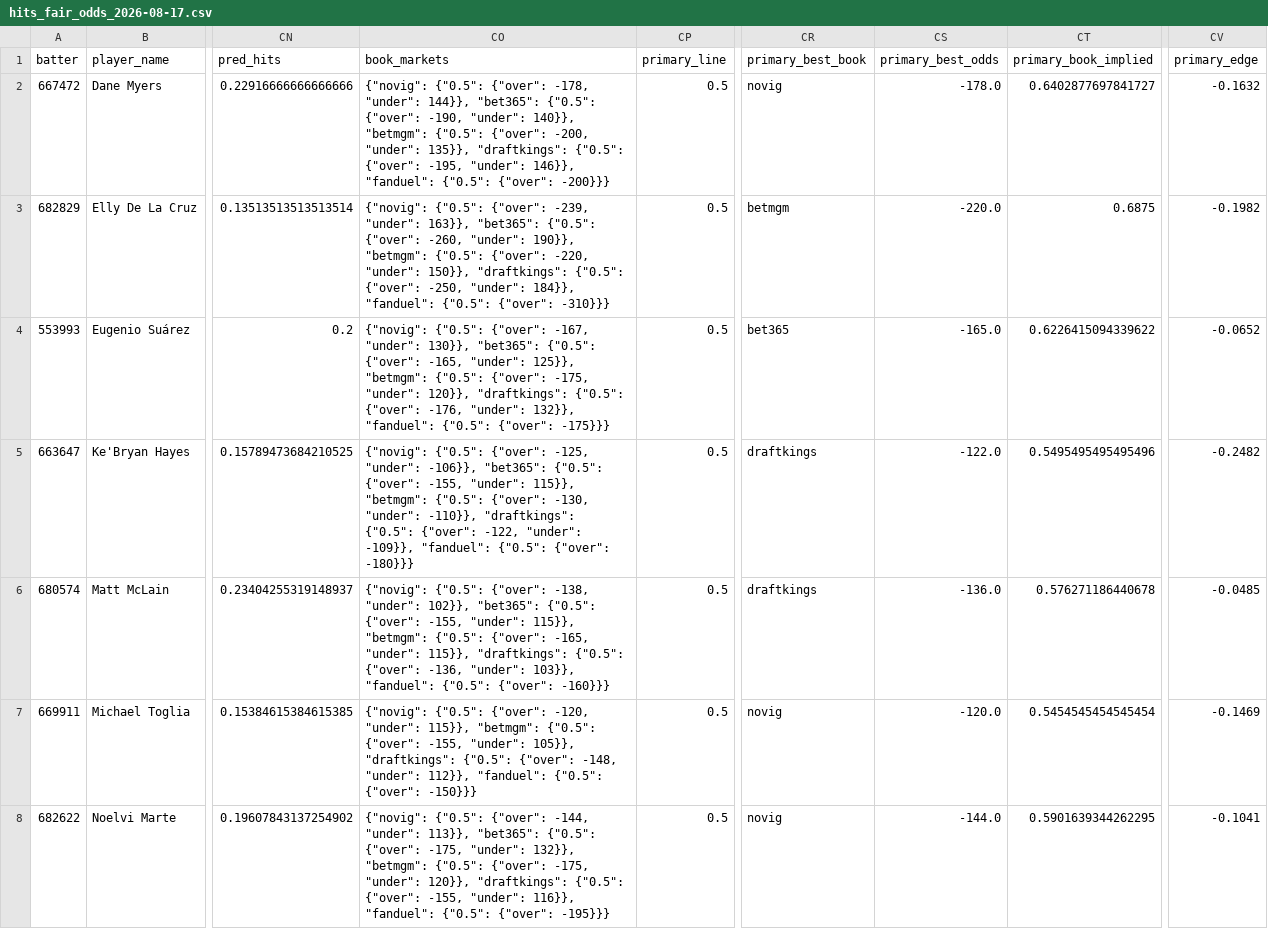
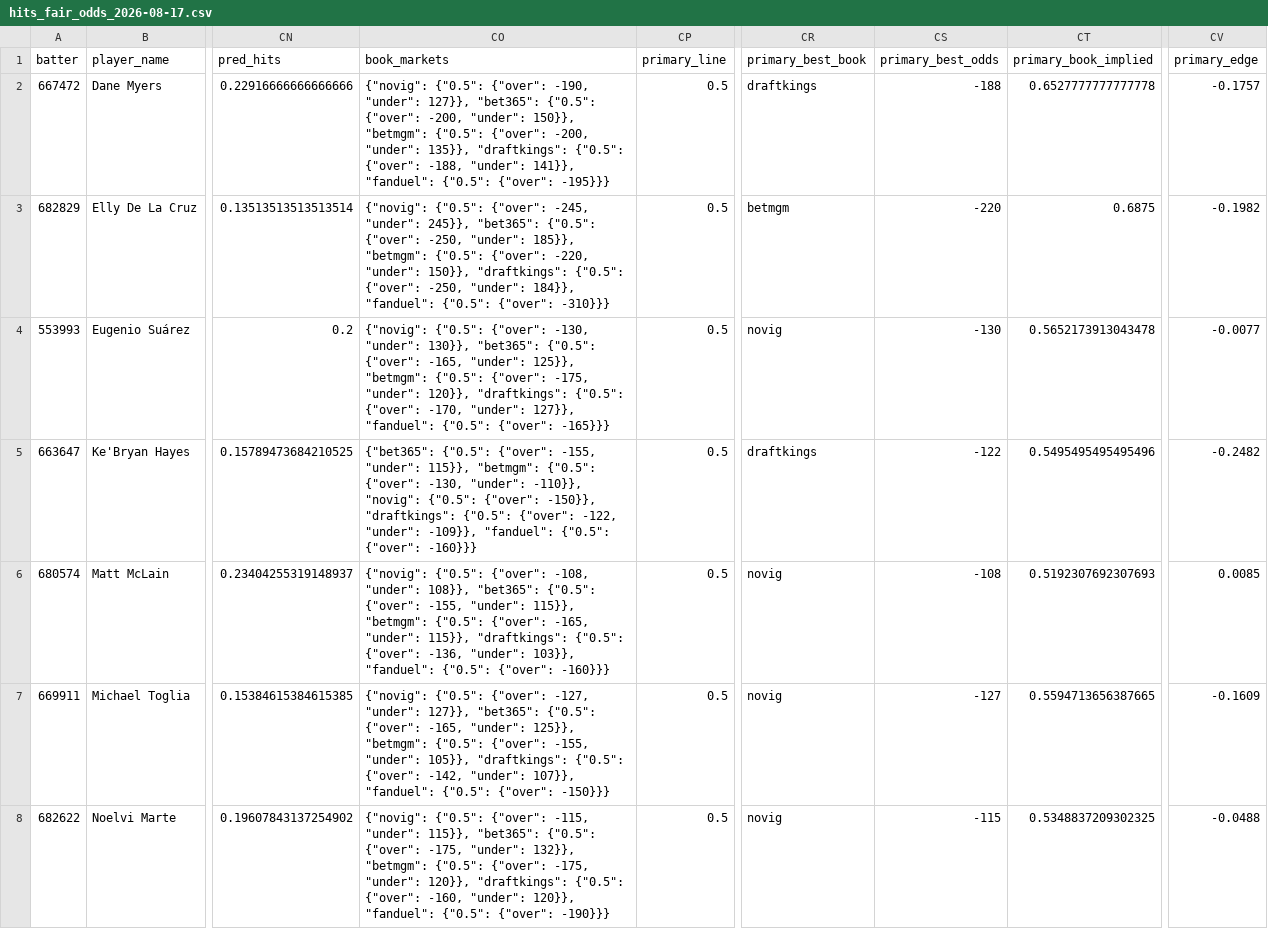
Before and after one commit to cryptobatmanEV/mlb-prop-engine, a CSV file: data/outputs/hits_fair_odds_2026-08-17.csv, drawn as a sheet; only a part is shown, gaps mark what is left out; the diff covers the shown part only; the diff names each change by its address in the sheet, - before the commit and + after, or states it on an @@ line.

```diff
--- a/data/outputs/hits_fair_odds_2026-08-17.csv
+++ b/data/outputs/hits_fair_odds_2026-08-17.csv
-CO2 (book_markets): …{"0.5": {"over": -178, "under": 144}}, "bet365": {"0.5": {"over": -190, "under": 140}}, "betmgm": {"0.5": {"over": -200, "under": 135}}, "draftkings": {"0.5": {"over": -195, "under": 146}}, "fanduel": {"0.5": {"over": -200}}}
+CO2 (book_markets): …{"0.5": {"over": -190, "under": 127}}, "bet365": {"0.5": {"over": -200, "under": 150}}, "betmgm": {"0.5": {"over": -200, "under": 135}}, "draftkings": {"0.5": {"over": -188, "under": 141}}, "fanduel": {"0.5": {"over": -195}}}
-CR2 (primary_best_book): novig
+CR2 (primary_best_book): draftkings
-CS2 (primary_best_odds): -178.0
+CS2 (primary_best_odds): -188
-CT2 (primary_book_implied): 0.6402877697841727
+CT2 (primary_book_implied): 0.6527777777777778
-CV2 (primary_edge): -0.1632
+CV2 (primary_edge): -0.1757
-CO3 (book_markets): …{"0.5": {"over": -239, "under": 163}}, "bet365": {"0.5": {"over": -260, "under": 190}}, "betmgm": {"0.5":…
+CO3 (book_markets): …{"0.5": {"over": -245, "under": 245}}, "bet365": {"0.5": {"over": -250, "under": 185}}, "betmgm": {"0.5":…
-CS3 (primary_best_odds): -220.0
+CS3 (primary_best_odds): -220
-CO4 (book_markets): …{"0.5": {"over": -167, "under": 130}}, "bet365": {"0.5": {"over": -165, "under": 125}}, "betmgm": {"0.5": {"over": -175, "under": 120}}, "draftkings": {"0.5": {"over": -176, "under": 132}}, "fanduel": {"0.5": {"over": -175}}}
+CO4 (book_markets): …{"0.5": {"over": -130, "under": 130}}, "bet365": {"0.5": {"over": -165, "under": 125}}, "betmgm": {"0.5": {"over": -175, "under": 120}}, "draftkings": {"0.5": {"over": -170, "under": 127}}, "fanduel": {"0.5": {"over": -165}}}
-CR4 (primary_best_book): bet365
+CR4 (primary_best_book): novig
-CS4 (primary_best_odds): -165.0
+CS4 (primary_best_odds): -130
-CT4 (primary_book_implied): 0.6226415094339622
+CT4 (primary_book_implied): 0.5652173913043478
-CV4 (primary_edge): -0.0652
+CV4 (primary_edge): -0.0077
-CO5 (book_markets): {"novig": {"0.5": {"over": -125, "under": -106}}, "bet365": {"0.5": {"over": -155, "under": 115}}, "betmgm": {"0.5": {"over": -130, "under": -110}}, "draftkings": {"0.5": {"over": -122, "under": -109}}, "fanduel": {"0.5": {"over": -180}}}
+CO5 (book_markets): {"bet365": {"0.5": {"over": -155, "under": 115}}, "betmgm": {"0.5": {"over": -130, "under": -110}}, "novig": {"0.5": {"over": -150}}, "draftkings": {"0.5": {"over": -122, "under": -109}}, "fanduel": {"0.5": {"over": -160}}}
-CS5 (primary_best_odds): -122.0
+CS5 (primary_best_odds): -122
-CO6 (book_markets): …{"0.5": {"over": -138, "under": 102}}, "bet365": {"0.5":…
+CO6 (book_markets): …{"0.5": {"over": -108, "under": 108}}, "bet365": {"0.5":…
-CR6 (primary_best_book): draftkings
+CR6 (primary_best_book): novig
-CS6 (primary_best_odds): -136.0
+CS6 (primary_best_odds): -108
-CT6 (primary_book_implied): 0.576271186440678
+CT6 (primary_book_implied): 0.5192307692307693
-CV6 (primary_edge): -0.0485
+CV6 (primary_edge): 0.0085
-CO7 (book_markets): …{"0.5": {"over": -120, "under": 115}}, "betmgm": {"0.5": {"over": -155, "under": 105}}, "draftkings": {"0.5": {"over": -148, "under": 112}}, "fanduel": {"0.5":…
+CO7 (book_markets): …{"0.5": {"over": -127, "under": 127}}, "bet365": {"0.5": {"over": -165, "under": 125}}, "betmgm": {"0.5": {"over": -155, "under": 105}}, "draftkings": {"0.5": {"over": -142, "under": 107}}, "fanduel": {"0.5":…
-CS7 (primary_best_odds): -120.0
+CS7 (primary_best_odds): -127
-CT7 (primary_book_implied): 0.5454545454545454
+CT7 (primary_book_implied): 0.5594713656387665
-CV7 (primary_edge): -0.1469
+CV7 (primary_edge): -0.1609
-CO8 (book_markets): …{"0.5": {"over": -144, "under": 113}}, "bet365": {"0.5": {"over": -175, "under": 132}}, "betmgm": {"0.5": {"over": -175, "under": 120}}, "draftkings": {"0.5": {"over": -155, "under": 116}}, "fanduel": {"0.5": {"over": -195}}}
+CO8 (book_markets): …{"0.5": {"over": -115, "under": 115}}, "bet365": {"0.5": {"over": -175, "under": 132}}, "betmgm": {"0.5": {"over": -175, "under": 120}}, "draftkings": {"0.5": {"over": -160, "under": 120}}, "fanduel": {"0.5": {"over": -190}}}
-CS8 (primary_best_odds): -144.0
+CS8 (primary_best_odds): -115
-CT8 (primary_book_implied): 0.5901639344262295
+CT8 (primary_book_implied): 0.5348837209302325
-CV8 (primary_edge): -0.1041
+CV8 (primary_edge): -0.0488
```
Also changed, not shown: 65 edited cells elsewhere in this file, data/outputs/batter_ks_fair_odds_2026-08-17.csv, data/outputs/fair_odds_2026-08-17.csv, 2 other files.
